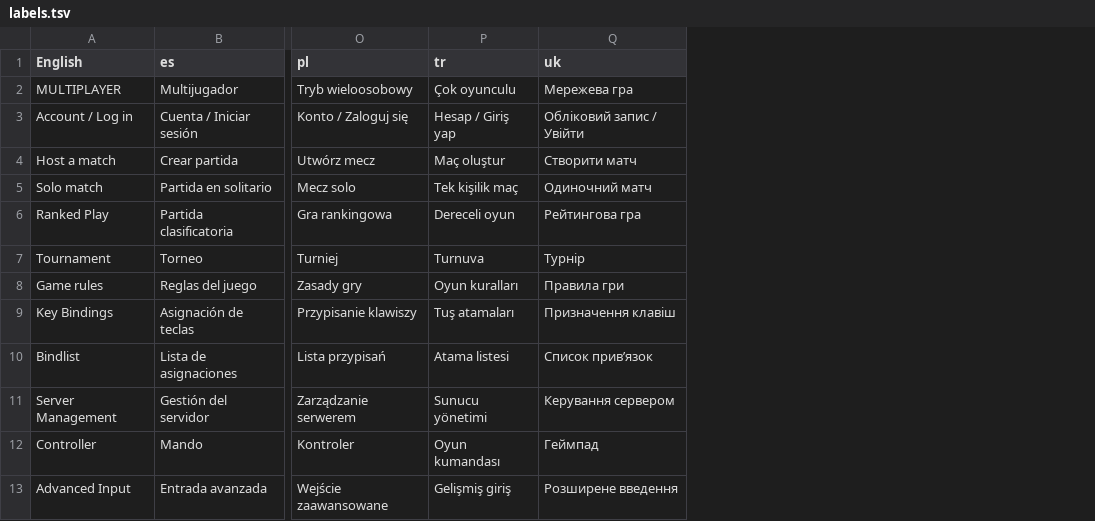
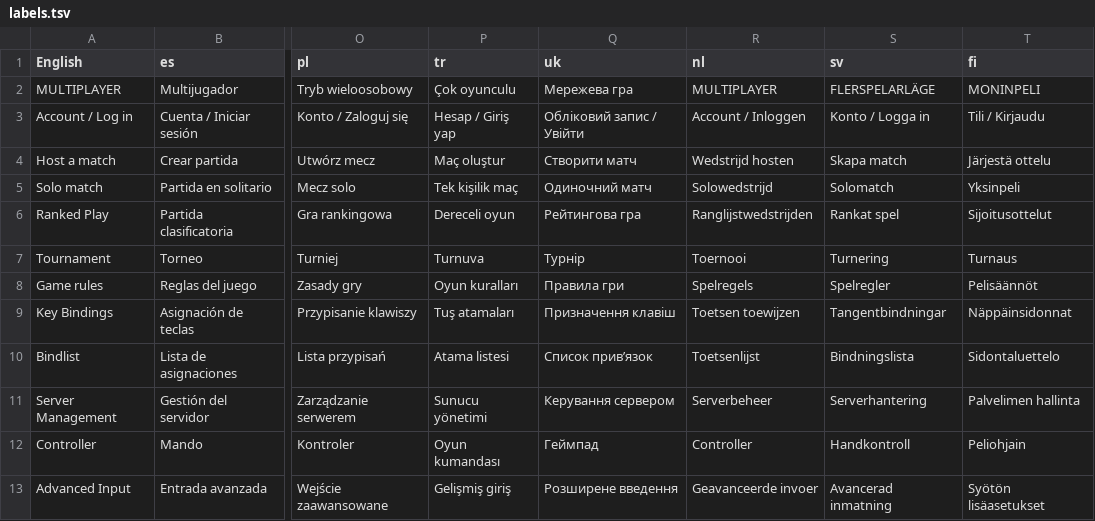
Before and after one commit to cyberz0mb/SaberTrials, a TSV file: development-source/menu-language/labels.tsv, drawn as a sheet; only a part is shown, gaps mark what is left out; the diff names each change by its address in the sheet, - before the commit and + after, or states it on an @@ line.

Commit message:
Add beta 1.15 language keyboards, menus and offline chat packs

```diff
--- a/development-source/menu-language/labels.tsv
+++ b/development-source/menu-language/labels.tsv
+column R (nl), rows 2-13: MULTIPLAYER | Account / Inloggen | Wedstrijd hosten | Solowedstrijd | Ranglijstwedstrijden | Toernooi | Spelregels | Toetsen toewijzen | Toetsenlijst | Serverbeheer | Controller | Geavanceerde invoer
+column S (sv), rows 2-13: FLERSPELARLÄGE | Konto / Logga in | Skapa match | Solomatch | Rankat spel | Turnering | Spelregler | Tangentbindningar | Bindningslista | Serverhantering | Handkontroll | Avancerad inmatning
+column T (fi), rows 2-13: MONINPELI | Tili / Kirjaudu | Järjestä ottelu | Yksinpeli | Sijoitusottelut | Turnaus | Pelisäännöt | Näppäinsidonnat | Sidontaluettelo | Palvelimen hallinta | Peliohjain | Syötön lisäasetukset
```
Also changed, not shown: 40 other files.
